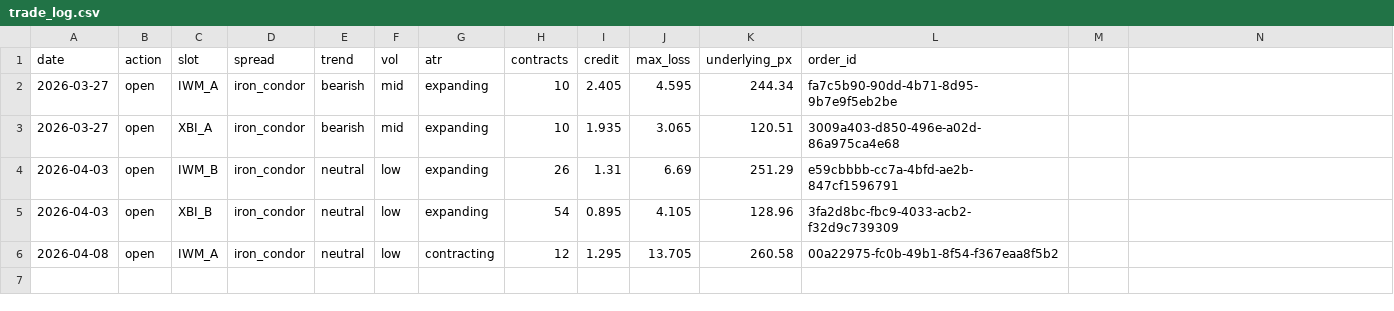
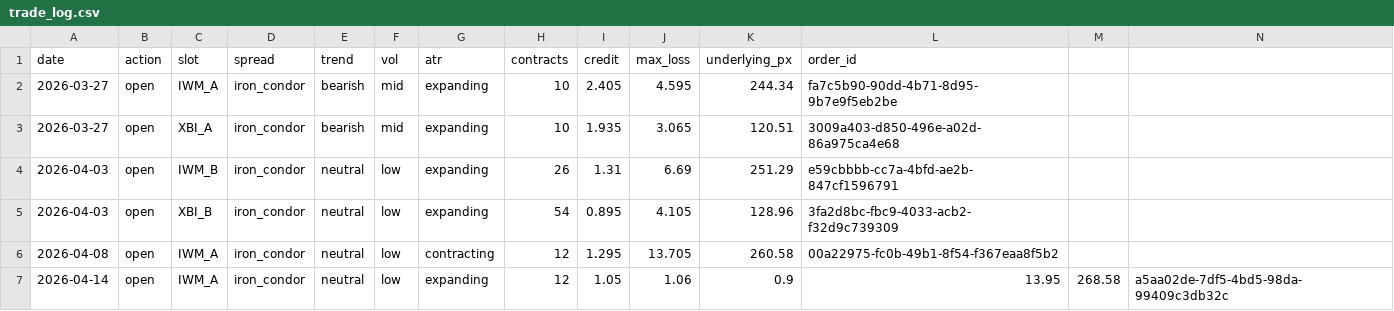
Before and after one commit to babrinks22/vrp-trader, a CSV file: trade_log.csv, drawn as a sheet.

```diff
--- a/trade_log.csv
+++ b/trade_log.csv
@@ -6 +6,2 @@ date,action,slot,spread,trend,vol,atr,contracts,credit,max_loss,underlying_px,or
 2026-04-08,open,IWM_A,iron_condor,neutral,low,contracting,12,1.295,13.705,260.58,00a22975-fc0b-49b1-8f54-f367eaa8f5b2
+2026-04-14,open,IWM_A,iron_condor,neutral,low,expanding,12,1.05,1.06,0.9,13.95,268.58,a5aa02de-7df5-4bd5-98da-99409c3db32c
```
Also changed, not shown: spread_log.csv, 5 other files.
